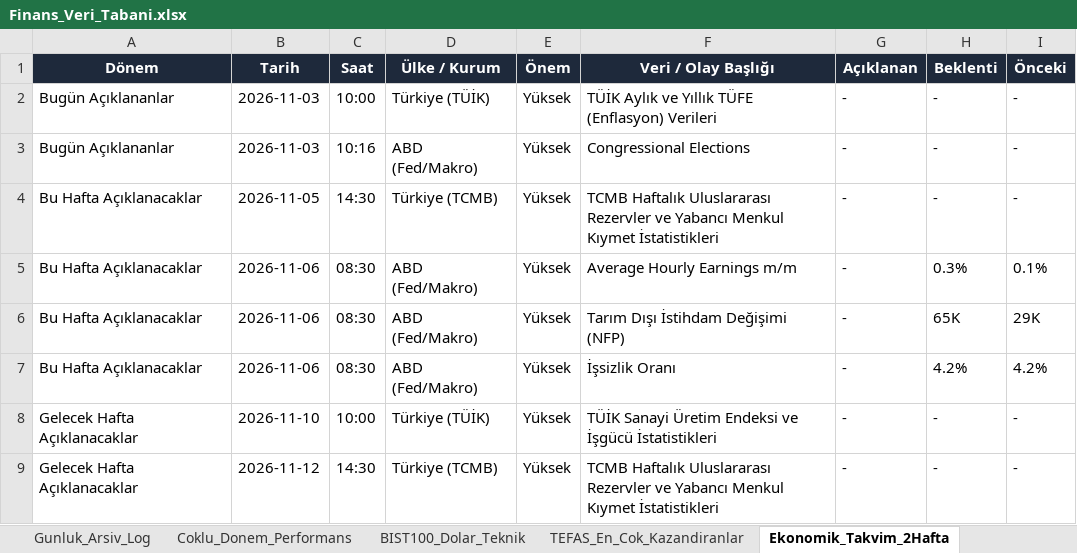
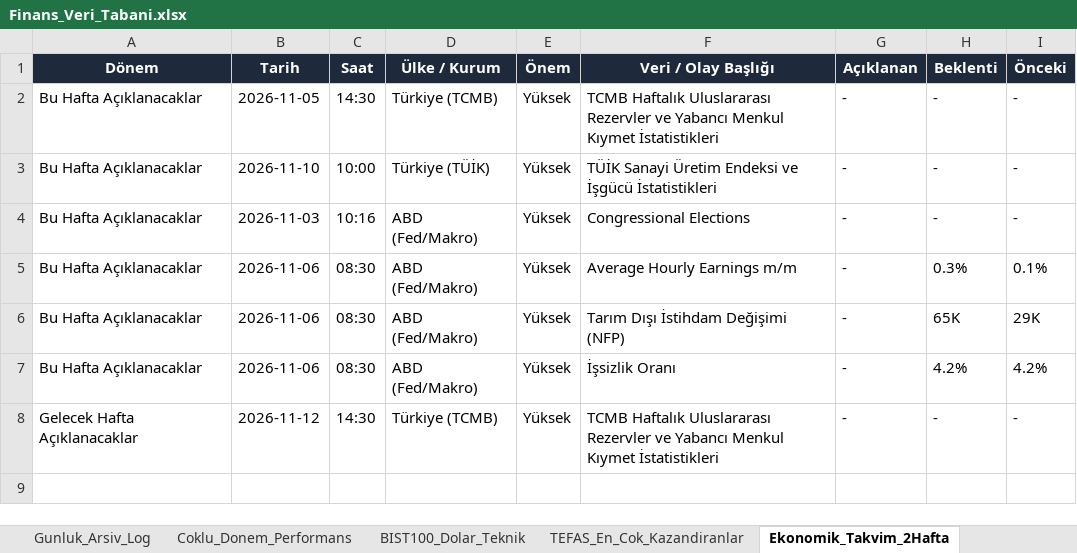
Before and after one commit to dorukcirit/DCfinans, an Excel workbook: docs/Finans_Veri_Tabani.xlsx, sheet Ekonomik_Takvim_2Hafta, drawn as a sheet; values as stored, in another font and other column widths than the file's, no borders; removed rows and columns are numbered as before the commit, all else as after; the diff names each change by its address in the sheet, - before the commit and + after, or states it on an @@ line.

```diff
--- a/docs/Finans_Veri_Tabani.xlsx (sheet Ekonomik_Takvim_2Hafta)
+++ b/docs/Finans_Veri_Tabani.xlsx (sheet Ekonomik_Takvim_2Hafta)
-row 2: Bugün Açıklananlar | 2026-11-03 | 10:00 | Türkiye (TÜİK) | Yüksek | TÜİK Aylık ve Yıllık TÜFE (Enflasyon) Verileri | - | - | -
-row 3: Bugün Açıklananlar | 2026-11-03 | 10:16 | ABD (Fed/Makro) | Yüksek | Congressional Elections | - | - | -
+row 3: Bu Hafta Açıklanacaklar | 2026-11-10 | 10:00 | Türkiye (TÜİK) | Yüksek | TÜİK Sanayi Üretim Endeksi ve İşgücü İstatistikleri | - | - | -
+row 4: Bu Hafta Açıklanacaklar | 2026-11-03 | 10:16 | ABD (Fed/Makro) | Yüksek | Congressional Elections | - | - | -
-row 8: Gelecek Hafta Açıklanacaklar | 2026-11-10 | 10:00 | Türkiye (TÜİK) | Yüksek | TÜİK Sanayi Üretim Endeksi ve İşgücü İstatistikleri | - | - | -
```
Also changed, not shown: sheet Coklu_Donem_Performans, sheet Duyarlilik_ve_Haberler, sheet Gunluk_Arsiv_Log, sheet BIST100_Dolar_Teknik, raporlar/Finans_Veri_Tabani.xlsx, 7 other files.
